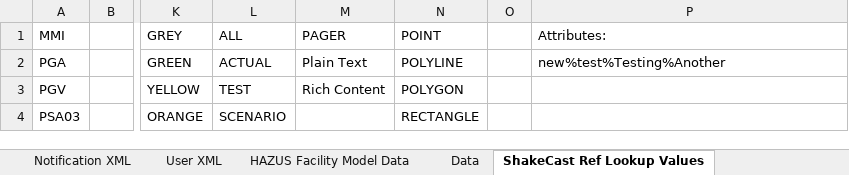
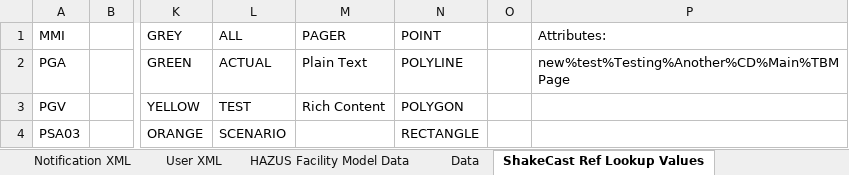
Before and after one commit to dslosky-usgs/ShakeCast-VBA, an Excel workbook: Workbook/ShakeCastInventory (Recovered).xlsm, sheet ShakeCast Ref Lookup Values, drawn as a sheet; only a part is shown, gaps mark what is left out; values as stored, in another font and other column widths than the file's, no borders; the diff names each change by its address in the sheet, - before the commit and + after, or states it on an @@ line.

```diff
--- a/Workbook/ShakeCastInventory (Recovered).xlsm (sheet ShakeCast Ref Lookup Values)
+++ b/Workbook/ShakeCastInventory (Recovered).xlsm (sheet ShakeCast Ref Lookup Values)
-P2 (Attributes:): new%test%Testing%Another
+P2 (Attributes:): new%test%Testing%Another%CD%Main%TBMPage
```
Also changed, not shown: sheet Facility XML, sheet Data, formulas that keep their value, hidden cells, charts or pictures, Shell/ShakeCastInventory.xlsm.
